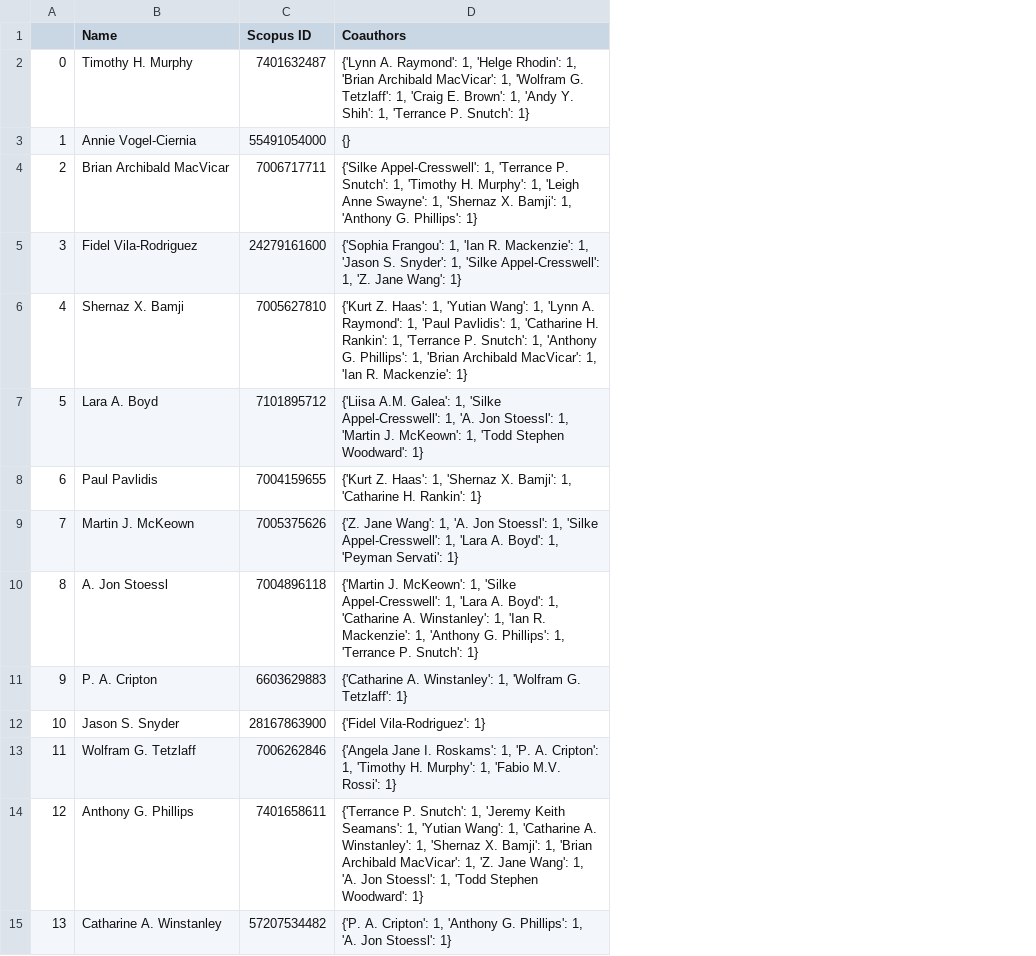
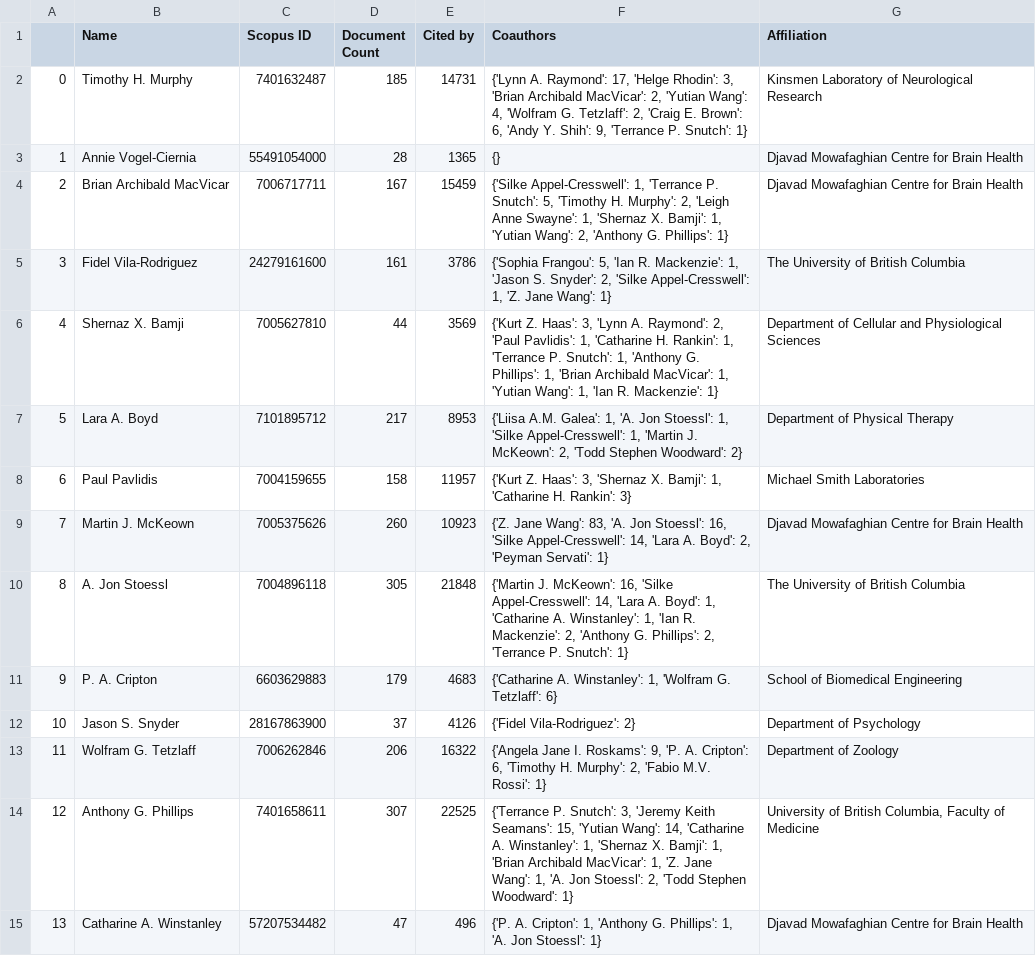
Before and after one commit to rainacao/scholar_metrics_scraper, a CSV file: authorlist comparisons/scival_outputs/scival_authorlist_publications_official.csv, drawn as a sheet; only a part is shown; addresses are those after the commit; the diff covers the shown part only; the diff names each change by its address in the sheet, - before the commit and + after, or states it on an @@ line.

Commit message:
Update scival_authorlist_publications_official.csv

```diff
--- a/authorlist comparisons/scival_outputs/scival_authorlist_publications_official.csv
+++ b/authorlist comparisons/scival_outputs/scival_authorlist_publications_official.csv
+column D (Document Count), rows 2-15: 185 | 28 | 167 | 161 | 44 | 217 | 158 | 260 | 305 | 179 | 37 | 206 | 307 | 47
+column E (Cited by), rows 2-15: 14731 | 1365 | 15459 | 3786 | 3569 | 8953 | 11957 | 10923 | 21848 | 4683 | 4126 | 16322 | 22525 | 496
+column G (Affiliation), rows 2-15: Kinsmen Laboratory of Neurological Research | Djavad Mowafaghian Centre for Brain Health | Djavad Mowafaghian Centre for Brain Health | The University of British Columbia | Department of Cellular and Physiological Sciences | Department of Physical Therapy | Michael Smith Laboratories | Djavad Mowafaghian Centre for Brain Health | The University of British Columbia | School of Biomedical Engineering | Department of Psychology | Department of Zoology | University of British Columbia, Faculty of Medicine | Djavad Mowafaghian Centre for Brain Health
-F2 (Coauthors): …A. Raymond': 1, 'Helge Rhodin': 1, 'Brian Archibald MacVicar': 1, 'Wolfram G. Tetzlaff': 1, 'Craig E. Brown': 1, 'Andy Y. Shih': 1, 'Terrance P.…
+F2 (Coauthors): …A. Raymond': 17, 'Helge Rhodin': 3, 'Brian Archibald MacVicar': 2, 'Yutian Wang': 4, 'Wolfram G. Tetzlaff': 2, 'Craig E. Brown': 6, 'Andy Y. Shih': 9, 'Terrance P.…
-F4 (Coauthors): …P. Snutch': 1, 'Timothy H. Murphy': 1, 'Leigh Anne Swayne': 1, 'Shernaz X. Bamji': 1, 'Anthony G.…
+F4 (Coauthors): …P. Snutch': 5, 'Timothy H. Murphy': 2, 'Leigh Anne Swayne': 1, 'Shernaz X. Bamji': 1, 'Yutian Wang': 2, 'Anthony G.…
-F5 (Coauthors): {'Sophia Frangou': 1, 'Ian R. Mackenzie': 1, 'Jason S. Snyder': 1, 'Silke Appel-Cresswell':…
+F5 (Coauthors): {'Sophia Frangou': 5, 'Ian R. Mackenzie': 1, 'Jason S. Snyder': 2, 'Silke Appel-Cresswell':…
-F6 (Coauthors): …Z. Haas': 1, 'Yutian Wang': 1, 'Lynn A. Raymond': 1, 'Paul Pavlidis': 1, 'Catharine H. Rankin': 1, 'Terrance P. Snutch': 1, 'Anthony G. Phillips': 1, 'Brian Archibald MacVicar': 1, 'Ian…
+F6 (Coauthors): …Z. Haas': 3, 'Lynn A. Raymond': 2, 'Paul Pavlidis': 1, 'Catharine H. Rankin': 1, 'Terrance P. Snutch': 1, 'Anthony G. Phillips': 1, 'Brian Archibald MacVicar': 1, 'Yutian Wang': 1, 'Ian…
-F7 (Coauthors): …Galea': 1, 'Silke Appel-Cresswell': 1, 'A. Jon Stoessl': 1, 'Martin J. McKeown': 1, 'Todd Stephen Woodward': 1}
+F7 (Coauthors): …Galea': 1, 'A. Jon Stoessl': 1, 'Silke Appel-Cresswell': 1, 'Martin J. McKeown': 2, 'Todd Stephen Woodward': 2}
-F8 (Coauthors): …Z. Haas': 1, 'Shernaz X. Bamji': 1, 'Catharine H. Rankin': 1}
+F8 (Coauthors): …Z. Haas': 3, 'Shernaz X. Bamji': 1, 'Catharine H. Rankin': 3}
-F9 (Coauthors): …Jane Wang': 1, 'A. Jon Stoessl': 1, 'Silke Appel-Cresswell': 1, 'Lara A. Boyd': 1, 'Peyman Servati':…
+F9 (Coauthors): …Jane Wang': 83, 'A. Jon Stoessl': 16, 'Silke Appel-Cresswell': 14, 'Lara A. Boyd': 2, 'Peyman Servati':…
-F10 (Coauthors): …J. McKeown': 1, 'Silke Appel-Cresswell': 1, 'Lara A. Boyd': 1, 'Catharine A. Winstanley': 1, 'Ian R. Mackenzie': 1, 'Anthony G. Phillips': 1, 'Terrance P.…
+F10 (Coauthors): …J. McKeown': 16, 'Silke Appel-Cresswell': 14, 'Lara A. Boyd': 1, 'Catharine A. Winstanley': 1, 'Ian R. Mackenzie': 2, 'Anthony G. Phillips': 2, 'Terrance P.…
-F11 (Coauthors): …G. Tetzlaff': 1}
+F11 (Coauthors): …G. Tetzlaff': 6}
-F12 (Coauthors): {'Fidel Vila-Rodriguez': 1}
+F12 (Coauthors): {'Fidel Vila-Rodriguez': 2}
-F13 (Coauthors): …I. Roskams': 1, 'P. A. Cripton': 1, 'Timothy H. Murphy': 1, 'Fabio M.V.…
+F13 (Coauthors): …I. Roskams': 9, 'P. A. Cripton': 6, 'Timothy H. Murphy': 2, 'Fabio M.V.…
-F14 (Coauthors): …P. Snutch': 1, 'Jeremy Keith Seamans': 1, 'Yutian Wang': 1, 'Catharine A. Winstanley': 1, 'Shernaz X. Bamji': 1, 'Brian Archibald MacVicar': 1, 'Z. Jane Wang': 1, 'A. Jon Stoessl': 1, 'Todd Stephen…
+F14 (Coauthors): …P. Snutch': 3, 'Jeremy Keith Seamans': 15, 'Yutian Wang': 14, 'Catharine A. Winstanley': 1, 'Shernaz X. Bamji': 1, 'Brian Archibald MacVicar': 1, 'Z. Jane Wang': 1, 'A. Jon Stoessl': 2, 'Todd Stephen…
```
Also changed, not shown: 18 edited cells elsewhere in this file.
